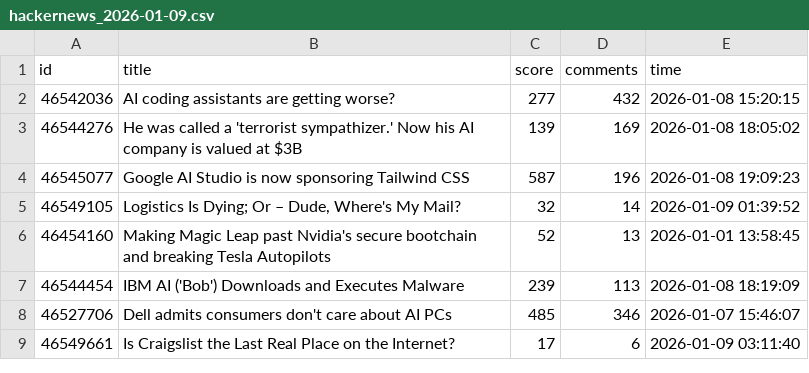
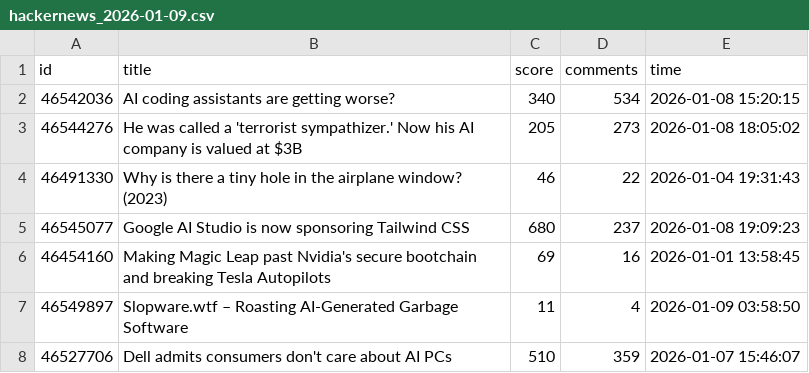
Before and after one commit to Vineeth2002/driftmonitor, a CSV file: data/raw/hackernews_2026-01-09.csv, drawn as a sheet.

```diff
--- a/data/raw/hackernews_2026-01-09.csv
+++ b/data/raw/hackernews_2026-01-09.csv
@@ -1,9 +1,8 @@
 id,title,score,comments,time
-46542036,AI coding assistants are getting worse?,277,432,2026-01-08 15:20:15
-46544276,He was called a 'terrorist sympathizer.' Now his AI company is valued at $3B,139,169,2026-01-08 18:05:02
-46545077,Google AI Studio is now sponsoring Tailwind CSS,587,196,2026-01-08 19:09:23
-46549105,"Logistics Is Dying; Or – Dude, Where's My Mail?",32,14,2026-01-09 01:39:52
-46454160,Making Magic Leap past Nvidia's secure bootchain and breaking Tesla Autopilots,52,13,2026-01-01 13:58:45
-46544454,IBM AI ('Bob') Downloads and Executes Malware,239,113,2026-01-08 18:19:09
-46527706,Dell admits consumers don't care about AI PCs,485,346,2026-01-07 15:46:07
-46549661,Is Craigslist the Last Real Place on the Internet?,17,6,2026-01-09 03:11:40
+46542036,AI coding assistants are getting worse?,340,534,2026-01-08 15:20:15
+46544276,He was called a 'terrorist sympathizer.' Now his AI company is valued at $3B,205,273,2026-01-08 18:05:02
+46491330,Why is there a tiny hole in the airplane window? (2023),46,22,2026-01-04 19:31:43
+46545077,Google AI Studio is now sponsoring Tailwind CSS,680,237,2026-01-08 19:09:23
+46454160,Making Magic Leap past Nvidia's secure bootchain and breaking Tesla Autopilots,69,16,2026-01-01 13:58:45
+46549897,Slopware.wtf – Roasting AI-Generated Garbage Software,11,4,2026-01-09 03:58:50
+46527706,Dell admits consumers don't care about AI PCs,510,359,2026-01-07 15:46:07
```
Also changed, not shown: data/evaluated/evaluated_2026-01-09.csv, data/history/daily/daily_trends.csv, 5 other files.
